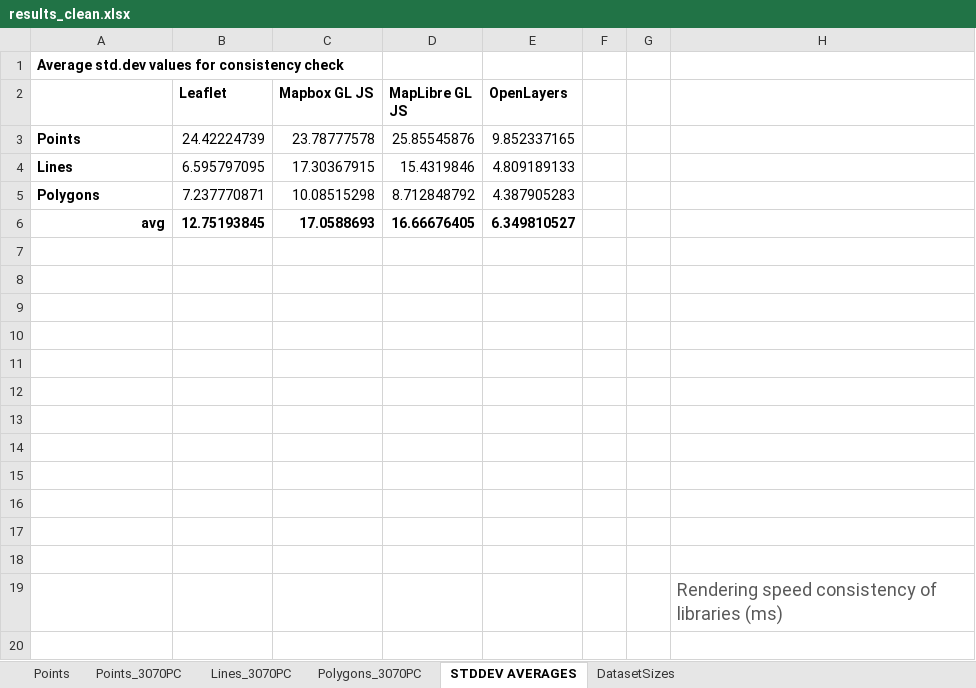
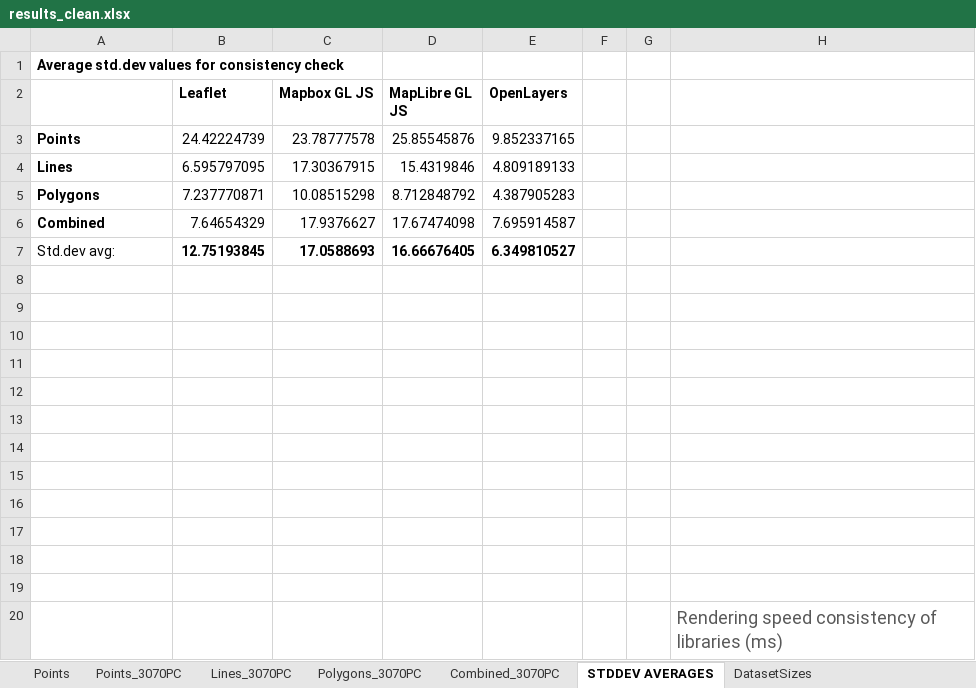
Before and after one commit to balladaniel/webmaplibs_performance, an Excel workbook: results_clean.xlsx, sheet STDDEV AVERAGES, drawn as a sheet; values as stored, in another font and other column widths than the file's, no borders; charts and pictures not drawn; addresses are those after the commit; the diff names each change by its address in the sheet, - before the commit and + after, or states it on an @@ line.

Commit message:
Added a Combined test, that renders datasets of all three geometry types on a single test map. With results.

```diff
--- a/results_clean.xlsx (sheet STDDEV AVERAGES)
+++ b/results_clean.xlsx (sheet STDDEV AVERAGES)
+sheet tab: Combined_3070PC
+row 6: Combined | 7.64654329 | 17.9376627 | 17.67474098 | 7.695914587
-A7: avg
+A7: Std.dev avg:
@@ A7 bold: on → off, alignment: right → left @@
```
Also changed, not shown: charts or pictures, 56 other files.
